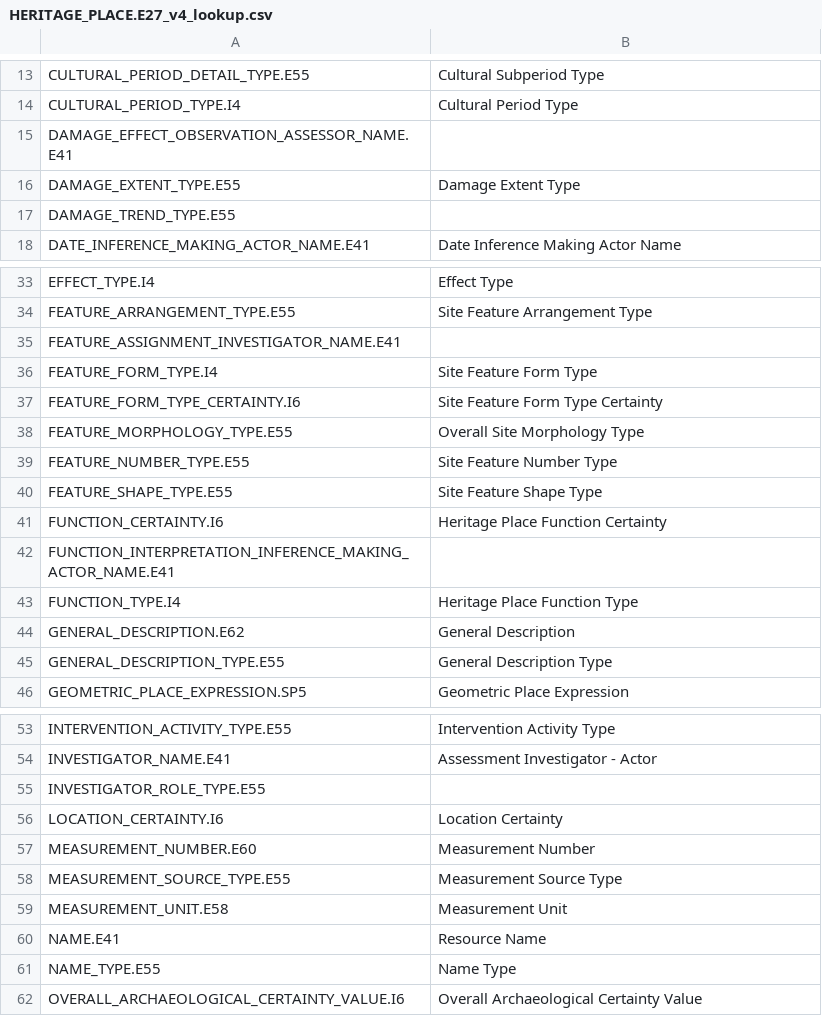
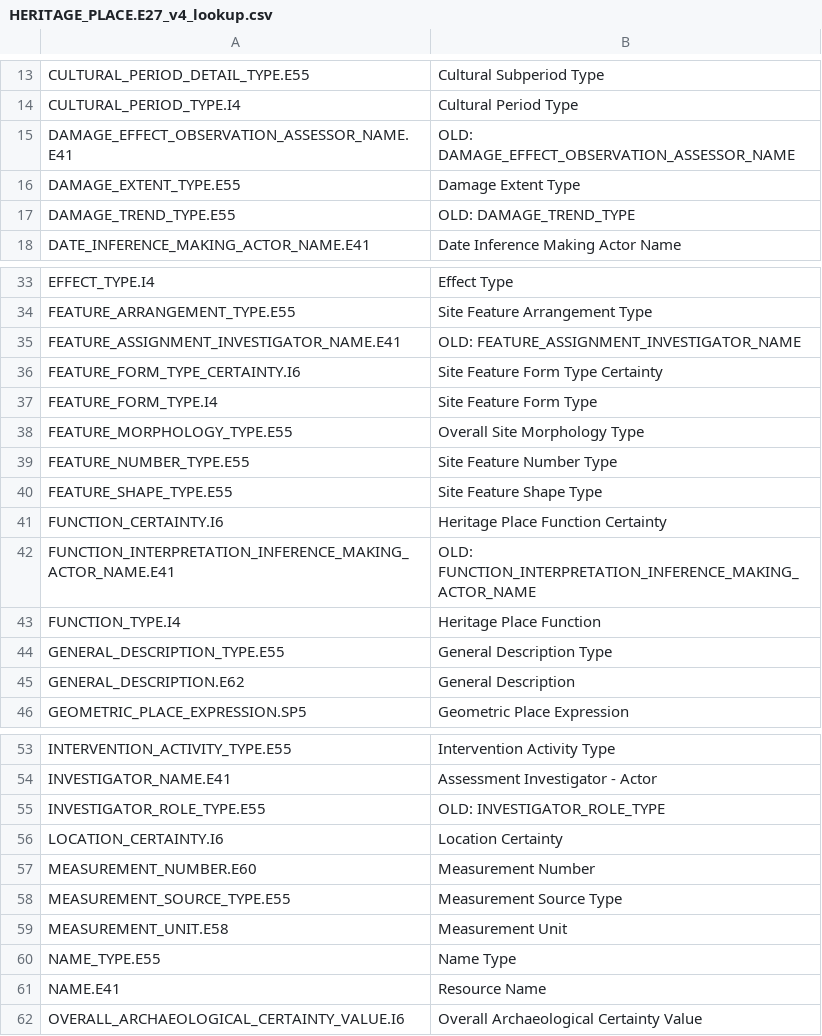
Before and after one commit to reubenosborne1/eamena-v3v4-pkg, a CSV file: v3data/graph_data/HERITAGE_PLACE.E27_v4_lookup.csv, drawn as a sheet; only a part is shown, gaps mark what is left out; the diff covers the shown part only.

```diff
--- a/v3data/graph_data/HERITAGE_PLACE.E27_v4_lookup.csv
+++ b/v3data/graph_data/HERITAGE_PLACE.E27_v4_lookup.csv
@@ -14,5 +14,5 @@ CULTURAL_PERIOD_DETAIL_TYPE.E55,Cultural Subperiod Type
 CULTURAL_PERIOD_TYPE.I4,Cultural Period Type
-DAMAGE_EFFECT_OBSERVATION_ASSESSOR_NAME.E41,
+DAMAGE_EFFECT_OBSERVATION_ASSESSOR_NAME.E41,OLD: DAMAGE_EFFECT_OBSERVATION_ASSESSOR_NAME
 DAMAGE_EXTENT_TYPE.E55,Damage Extent Type
-DAMAGE_TREND_TYPE.E55,
+DAMAGE_TREND_TYPE.E55,OLD: DAMAGE_TREND_TYPE
 DATE_INFERENCE_MAKING_ACTOR_NAME.E41,Date Inference Making Actor Name
@@ -34,5 +34,5 @@ EFFECT_TYPE.I4,Effect Type
 FEATURE_ARRANGEMENT_TYPE.E55,Site Feature Arrangement Type
-FEATURE_ASSIGNMENT_INVESTIGATOR_NAME.E41,
+FEATURE_ASSIGNMENT_INVESTIGATOR_NAME.E41,OLD: FEATURE_ASSIGNMENT_INVESTIGATOR_NAME
+FEATURE_FORM_TYPE_CERTAINTY.I6,Site Feature Form Type Certainty
 FEATURE_FORM_TYPE.I4,Site Feature Form Type
-FEATURE_FORM_TYPE_CERTAINTY.I6,Site Feature Form Type Certainty
 FEATURE_MORPHOLOGY_TYPE.E55,Overall Site Morphology Type
@@ -41,6 +41,6 @@ FEATURE_SHAPE_TYPE.E55,Site Feature Shape Type
 FUNCTION_CERTAINTY.I6,Heritage Place Function Certainty
-FUNCTION_INTERPRETATION_INFERENCE_MAKING_ACTOR_NAME.E41,
-FUNCTION_TYPE.I4,Heritage Place Function Type
+FUNCTION_INTERPRETATION_INFERENCE_MAKING_ACTOR_NAME.E41,OLD: FUNCTION_INTERPRETATION_INFERENCE_MAKING_ACTOR_NAME
+FUNCTION_TYPE.I4,Heritage Place Function
+GENERAL_DESCRIPTION_TYPE.E55,General Description Type
 GENERAL_DESCRIPTION.E62,General Description
-GENERAL_DESCRIPTION_TYPE.E55,General Description Type
 GEOMETRIC_PLACE_EXPRESSION.SP5,Geometric Place Expression
@@ -54,3 +54,3 @@ INTERVENTION_ACTIVITY_TYPE.E55,Intervention Activity Type
 INVESTIGATOR_NAME.E41,Assessment Investigator - Actor
-INVESTIGATOR_ROLE_TYPE.E55,
+INVESTIGATOR_ROLE_TYPE.E55,OLD: INVESTIGATOR_ROLE_TYPE
 LOCATION_CERTAINTY.I6,Location Certainty
@@ -59,4 +59,4 @@ MEASUREMENT_SOURCE_TYPE.E55,Measurement Source Type
 MEASUREMENT_UNIT.E58,Measurement Unit
+NAME_TYPE.E55,Name Type
 NAME.E41,Resource Name
-NAME_TYPE.E55,Name Type
 OVERALL_ARCHAEOLOGICAL_CERTAINTY_VALUE.I6,Overall Archaeological Certainty Value
```
Also changed, not shown: 1 moved row elsewhere in this file, 10 other files.
